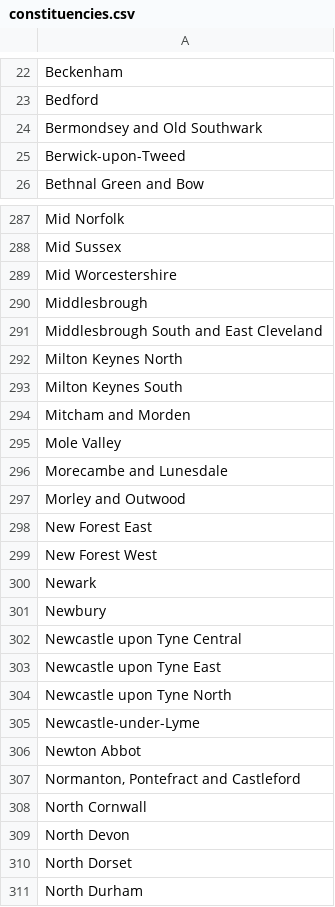
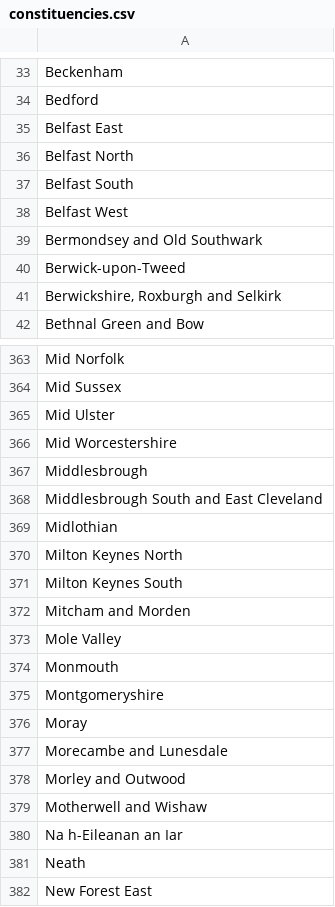
Before and after one commit to top-poop/top-of-the-poops-site, a CSV file: src/main/resources/data/constituencies.csv, drawn as a sheet; only a part is shown, gaps mark what is left out; the shorter side is filled out with more unchanged rows; the diff covers the shown part only.

```diff
--- a/src/main/resources/data/constituencies.csv
+++ b/src/main/resources/data/constituencies.csv
@@ -23,4 +34,9 @@ Beckenham
 Bedford
+Belfast East
+Belfast North
+Belfast South
+Belfast West
 Bermondsey and Old Southwark
 Berwick-upon-Tweed
+"Berwickshire, Roxburgh and Selkirk"
 Bethnal Green and Bow
@@ -288,2 +364,3 @@ Mid Norfolk
 Mid Sussex
+Mid Ulster
 Mid Worcestershire
@@ -291,2 +368,3 @@ Middlesbrough
 Middlesbrough South and East Cleveland
+Midlothian
 Milton Keynes North
@@ -295,4 +373,10 @@ Mitcham and Morden
 Mole Valley
+Monmouth
+Montgomeryshire
+Moray
 Morecambe and Lunesdale
 Morley and Outwood
+Motherwell and Wishaw
+Na h-Eileanan an Iar
+Neath
 New Forest East
```
Also changed, not shown: 67 added rows and 39 moved rows elsewhere in this file, 19 other files.
